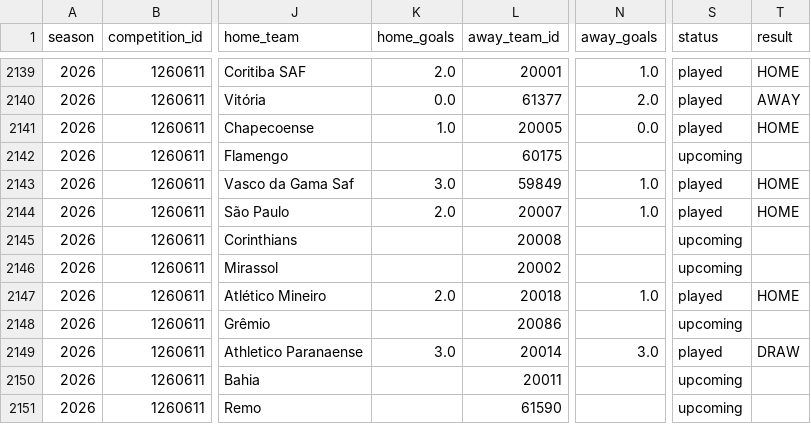
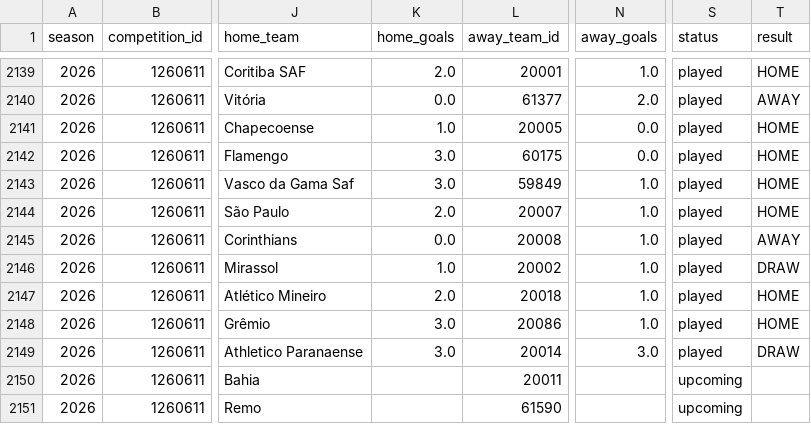
Before and after one commit to cadupacheco/Brasileirao-Data-Lab, a CSV file: data/ml/matches_history.csv, drawn as a sheet; only a part is shown, gaps mark what is left out; the diff names each change by its address in the sheet, - before the commit and + after, or states it on an @@ line.

```diff
--- a/data/ml/matches_history.csv
+++ b/data/ml/matches_history.csv
-K2142 (home_goals): (empty)
+K2142 (home_goals): 3.0
-N2142 (away_goals): (empty)
+N2142 (away_goals): 0.0
-S2142 (status): upcoming
+S2142 (status): played
-T2142 (result): (empty)
+T2142 (result): HOME
-K2145 (home_goals): (empty)
+K2145 (home_goals): 0.0
-N2145:N2146 (away_goals): (empty)
+N2145:N2146 (away_goals): 1.0
-S2145:S2146 (status): upcoming
+S2145:S2146 (status): played
-T2145 (result): (empty)
+T2145 (result): AWAY
-K2146 (home_goals): (empty)
+K2146 (home_goals): 1.0
-T2146 (result): (empty)
+T2146 (result): DRAW
-K2148 (home_goals): (empty)
+K2148 (home_goals): 3.0
-N2148 (away_goals): (empty)
+N2148 (away_goals): 1.0
-S2148 (status): upcoming
+S2148 (status): played
-T2148 (result): (empty)
+T2148 (result): HOME
```
Also changed, not shown: data/ml/future_predictions.csv, data/ml/season_simulation.csv, 4 other files.
